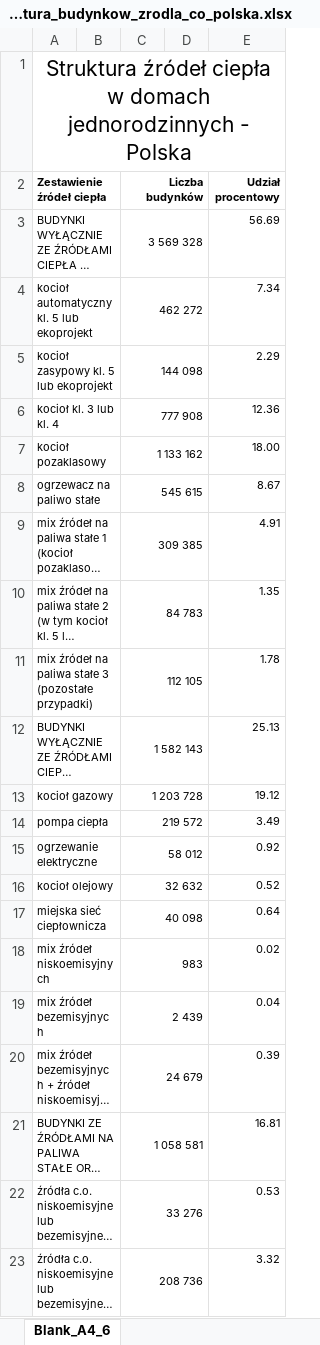
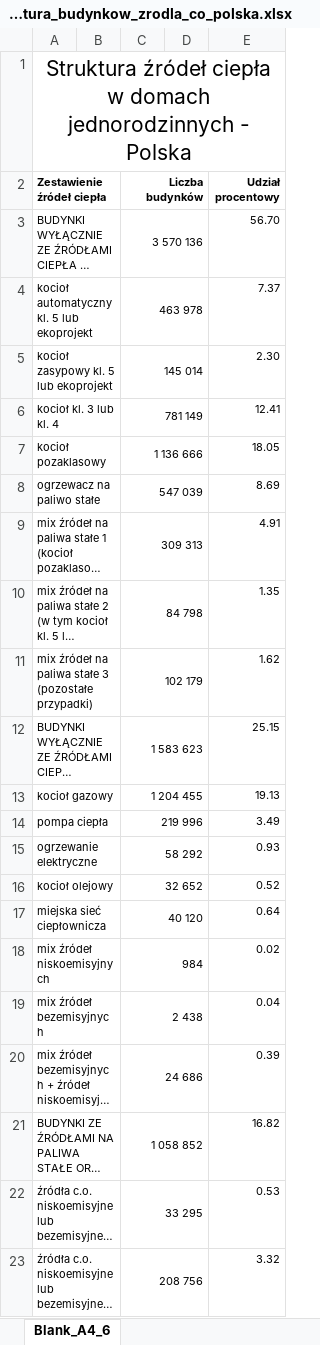
Before and after one commit to ForumEnergiiPL/CEEB, an Excel workbook: data_xlsx/zone_struktura_budynkow_zrodla_co_polska.xlsx, sheet Blank_A4_6, drawn as a sheet; only a part is shown; long unchanged cells end in …; values as stored, in another font and other column widths than the file's, no borders; charts and pictures not drawn; the diff covers the shown part only; the diff names each change by its address in the sheet, - before the commit and + after, or states it on an @@ line.

```diff
--- a/data_xlsx/zone_struktura_budynkow_zrodla_co_polska.xlsx (sheet Blank_A4_6)
+++ b/data_xlsx/zone_struktura_budynkow_zrodla_co_polska.xlsx (sheet Blank_A4_6)
-C3 (Liczba budynków): 3 569 328
+C3 (Liczba budynków): 3 570 136
-E3 (Udział procentowy): 56.69
+E3 (Udział procentowy): 56.70
-C4 (Liczba budynków): 462 272
+C4 (Liczba budynków): 463 978
-E4 (Udział procentowy): 7.34
+E4 (Udział procentowy): 7.37
-C5 (Liczba budynków): 144 098
+C5 (Liczba budynków): 145 014
-E5 (Udział procentowy): 2.29
+E5 (Udział procentowy): 2.30
-C6 (Liczba budynków): 777 908
+C6 (Liczba budynków): 781 149
-E6 (Udział procentowy): 12.36
+E6 (Udział procentowy): 12.41
-C7 (Liczba budynków): 1 133 162
+C7 (Liczba budynków): 1 136 666
-E7 (Udział procentowy): 18.00
+E7 (Udział procentowy): 18.05
-C8 (Liczba budynków): 545 615
+C8 (Liczba budynków): 547 039
-E8 (Udział procentowy): 8.67
+E8 (Udział procentowy): 8.69
-C9 (Liczba budynków): 309 385
+C9 (Liczba budynków): 309 313
-C10 (Liczba budynków): 84 783
+C10 (Liczba budynków): 84 798
-C11 (Liczba budynków): 112 105
+C11 (Liczba budynków): 102 179
-E11 (Udział procentowy): 1.78
+E11 (Udział procentowy): 1.62
-C12 (Liczba budynków): 1 582 143
+C12 (Liczba budynków): 1 583 623
-E12 (Udział procentowy): 25.13
+E12 (Udział procentowy): 25.15
-C13 (Liczba budynków): 1 203 728
+C13 (Liczba budynków): 1 204 455
-E13 (Udział procentowy): 19.12
+E13 (Udział procentowy): 19.13
-C14 (Liczba budynków): 219 572
+C14 (Liczba budynków): 219 996
-C15 (Liczba budynków): 58 012
+C15 (Liczba budynków): 58 292
-E15 (Udział procentowy): 0.92
+E15 (Udział procentowy): 0.93
-C16 (Liczba budynków): 32 632
+C16 (Liczba budynków): 32 652
-C17 (Liczba budynków): 40 098
+C17 (Liczba budynków): 40 120
-C18 (Liczba budynków): 983
+C18 (Liczba budynków): 984
-C19 (Liczba budynków): 2 439
+C19 (Liczba budynków): 2 438
-C20 (Liczba budynków): 24 679
+C20 (Liczba budynków): 24 686
-C21 (Liczba budynków): 1 058 581
+C21 (Liczba budynków): 1 058 852
-E21 (Udział procentowy): 16.81
+E21 (Udział procentowy): 16.82
-C22 (Liczba budynków): 33 276
+C22 (Liczba budynków): 33 295
-C23 (Liczba budynków): 208 736
+C23 (Liczba budynków): 208 756
```
Also changed, not shown: 1 added row, 1 removed row and 5 edited cells elsewhere in this sheet, 1 other file.
